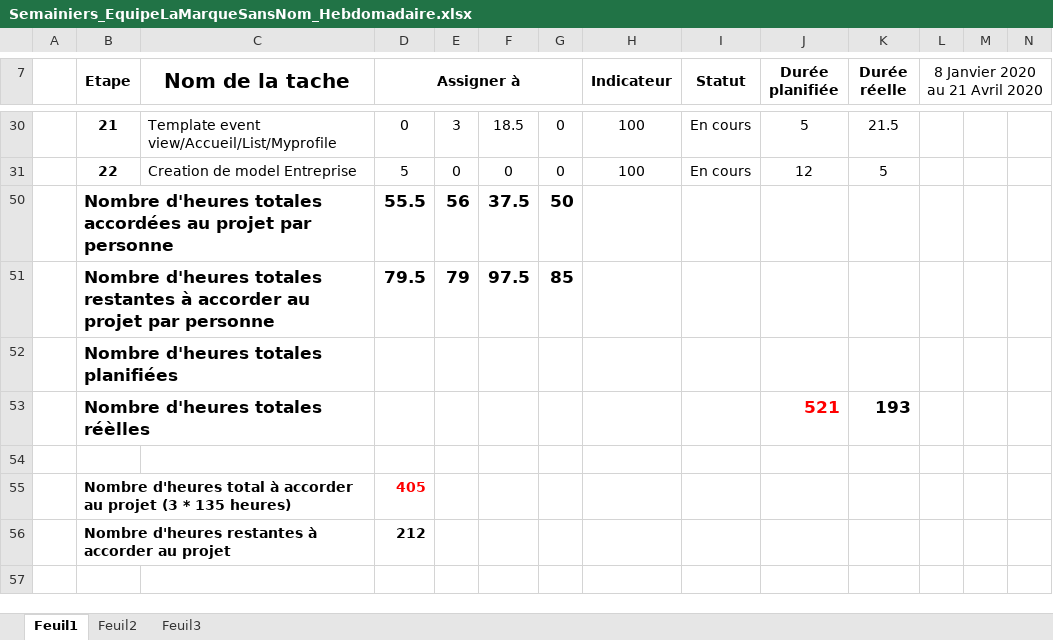
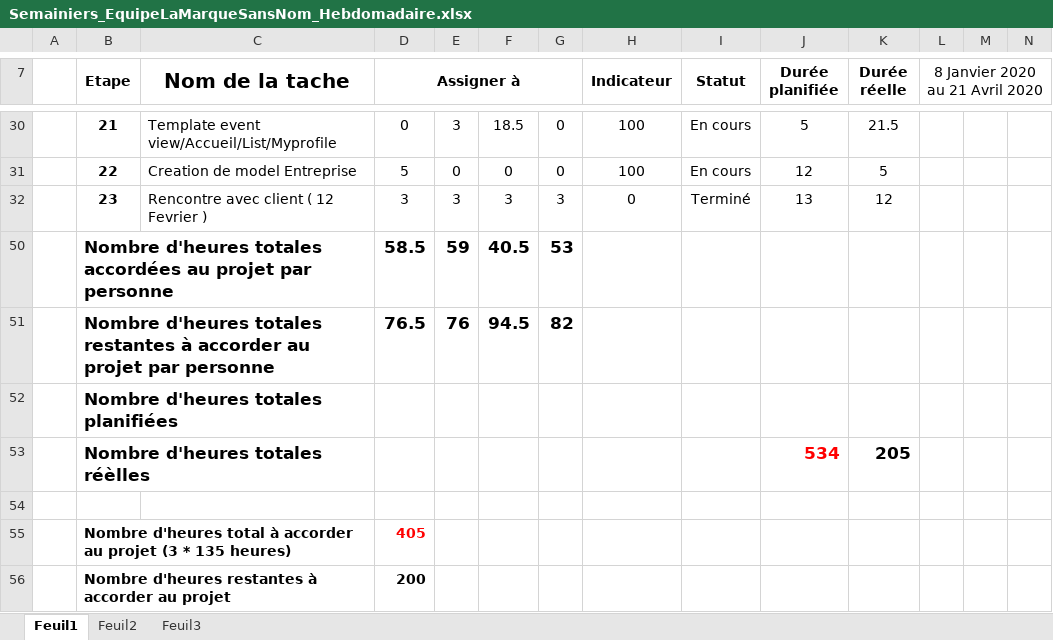
Before and after one commit to mrjrdg/marque-sans-nom, an Excel workbook: Semainiers/Semainiers_EquipeLaMarqueSansNom_Hebdomadaire.xlsx, sheet Feuil1, drawn as a sheet; only a part is shown, gaps mark what is left out; values as stored, in another font and other column widths than the file's, no borders; conditional formats not drawn; rows hold the shown columns only; the diff names each change by its address in the sheet, - before the commit and + after, or states it on an @@ line.

Commit message:
Modifications du Semainiers

```diff
--- a/Semainiers/Semainiers_EquipeLaMarqueSansNom_Hebdomadaire.xlsx (sheet Feuil1)
+++ b/Semainiers/Semainiers_EquipeLaMarqueSansNom_Hebdomadaire.xlsx (sheet Feuil1)
+row 32:  | 23 | Rencontre avec client ( 12 Fevrier ) | 3 | 3 | 3 | 3 | 0 | Terminé | 13 | 12
-D50 (Assigner à): 55.5
+D50 (Assigner à): 58.5
-E50: 56
+E50: 59
-F50: 37.5
+F50: 40.5
-G50: 50
+G50: 53
-D51 (Assigner à): 79.5
+D51 (Assigner à): 76.5
-E51: 79
+E51: 76
-F51: 97.5
+F51: 94.5
-G51: 85
+G51: 82
-J53 (Durée planifiée): 521
+J53 (Durée planifiée): 534
-K53 (Durée réelle): 193
+K53 (Durée réelle): 205
-D56 (Assigner à): 212
+D56 (Assigner à): 200
```
Also changed, not shown: 1 other file.
